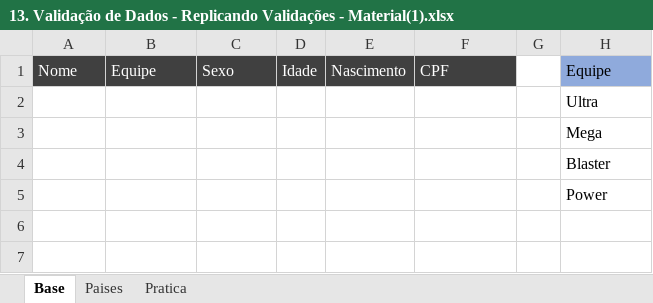
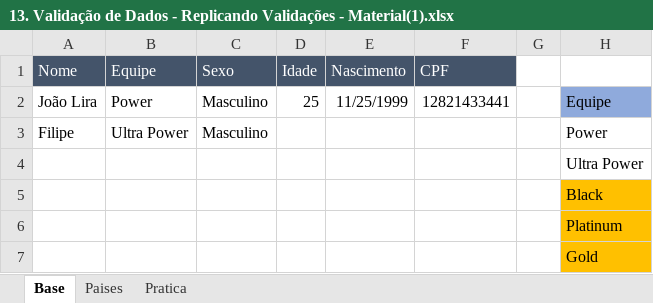
Before and after one commit to filipeAugusto99/Excel, an Excel workbook: 4-FerramentasDeDados/13. Validação de Dados - Replicando Validações - Material(1).xlsx, sheet Base, drawn as a sheet; values as stored, in another font and other column widths than the file's, no borders; table styles not drawn; addresses are those after the commit; the diff names each change by its address in the sheet, - before the commit and + after, or states it on an @@ line.

Commit message:
Replicando Validações

```diff
--- a/4-FerramentasDeDados/13. Validação de Dados - Replicando Validações - Material(1).xlsx (sheet Base)
+++ b/4-FerramentasDeDados/13. Validação de Dados - Replicando Validações - Material(1).xlsx (sheet Base)
-A1:F1 fill: #404040
+A1:F1 fill: #44546A
-H1: Equipe
+H1: (empty)
-H1 fill: #8FAADC
+H1 fill: none
+row 2: João Lira | Power | Masculino | 25 | 11/25/1999 | 12821433441 |  | Equipe
+row 3: Filipe | Ultra Power | Masculino |  |  |  |  | Power
-H4: Ultra
+H4: Ultra Power
-H5: Mega
+H5: Black
-H5:H7 fill: none
+H5:H7 fill: #FFC000
-H6: Blaster
+H6: Platinum
-H7: Power
+H7: Gold
```
Also changed, not shown: 1 other file.
